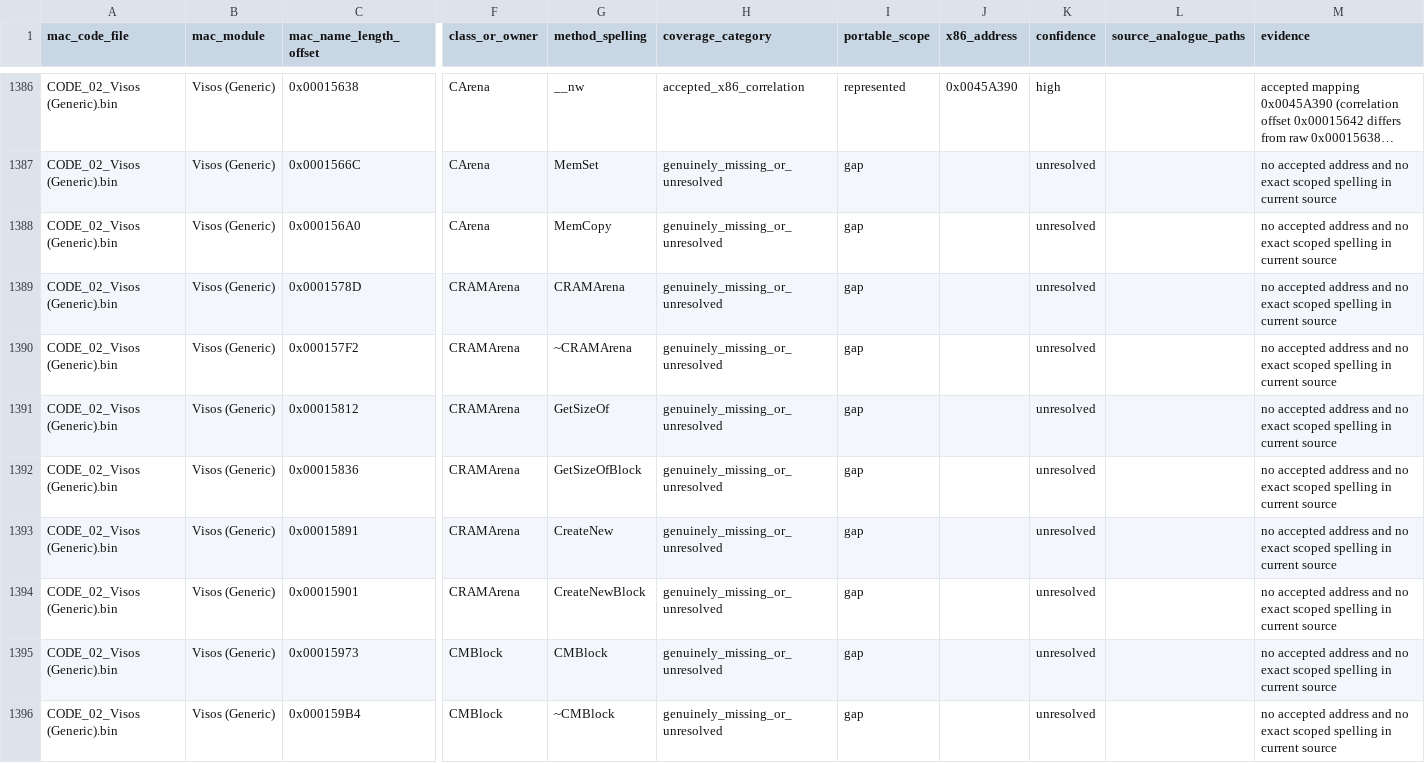
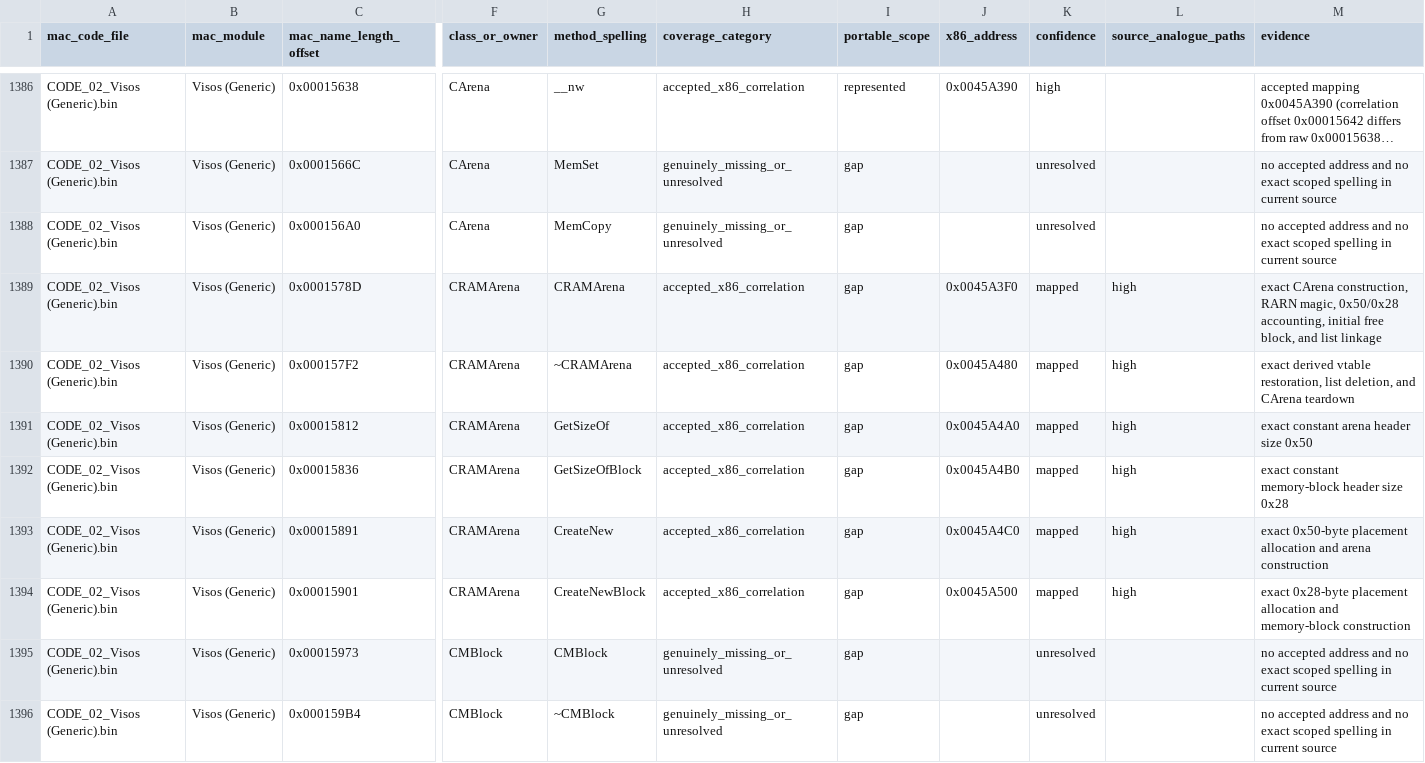
Before and after one commit to vonhoff/lemball-decomp, a CSV file: data/macintosh-symbol-coverage.csv, drawn as a sheet; only a part is shown, gaps mark what is left out; long unchanged cells end in …; the diff names each change by its address in the sheet, - before the commit and + after, or states it on an @@ line.

```diff
--- a/data/macintosh-symbol-coverage.csv
+++ b/data/macintosh-symbol-coverage.csv
-H1389:H1394 (coverage_category): genuinely_missing_or_unresolved
+H1389:H1394 (coverage_category): accepted_x86_correlation
-J1389 (x86_address): (empty)
+J1389 (x86_address): 0x0045A3F0
-K1389:K1394 (confidence): unresolved
+K1389:K1394 (confidence): mapped
-L1389:L1394 (source_analogue_paths): (empty)
+L1389:L1394 (source_analogue_paths): high
-M1389 (evidence): no accepted address and no exact scoped spelling in current source
+M1389 (evidence): exact CArena construction, RARN magic, 0x50/0x28 accounting, initial free block, and list linkage
-J1390 (x86_address): (empty)
+J1390 (x86_address): 0x0045A480
-M1390 (evidence): no accepted address and no exact scoped spelling in current source
+M1390 (evidence): exact derived vtable restoration, list deletion, and CArena teardown
-J1391 (x86_address): (empty)
+J1391 (x86_address): 0x0045A4A0
-M1391 (evidence): no accepted address and no exact scoped spelling in current source
+M1391 (evidence): exact constant arena header size 0x50
-J1392 (x86_address): (empty)
+J1392 (x86_address): 0x0045A4B0
-M1392 (evidence): no accepted address and no exact scoped spelling in current source
+M1392 (evidence): exact constant memory-block header size 0x28
-J1393 (x86_address): (empty)
+J1393 (x86_address): 0x0045A4C0
-M1393 (evidence): no accepted address and no exact scoped spelling in current source
+M1393 (evidence): exact 0x50-byte placement allocation and arena construction
-J1394 (x86_address): (empty)
+J1394 (x86_address): 0x0045A500
-M1394 (evidence): no accepted address and no exact scoped spelling in current source
+M1394 (evidence): exact 0x28-byte placement allocation and memory-block construction
```
Also changed, not shown: data/macintosh-correlation-integrity.csv, data/macintosh-x86-correlations.csv, 4 other files.
